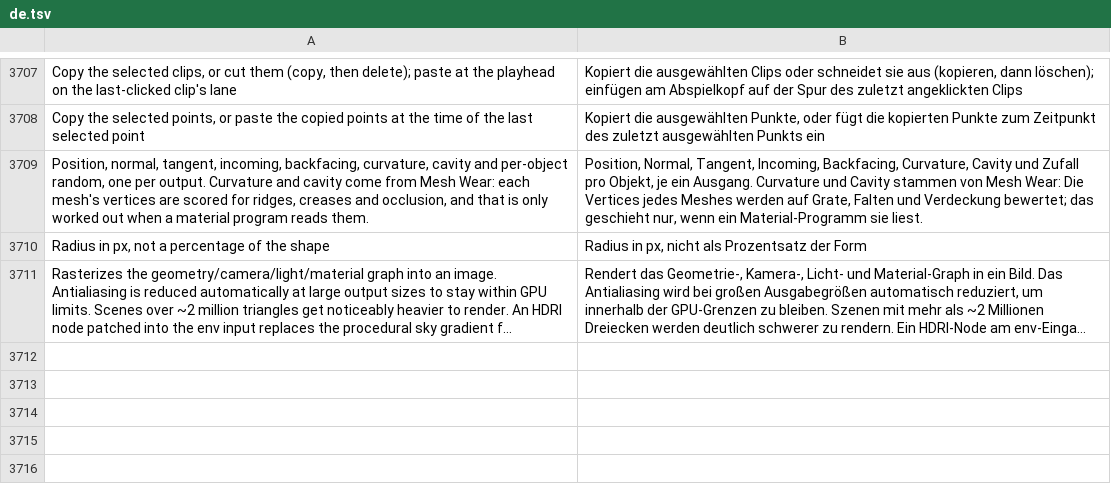
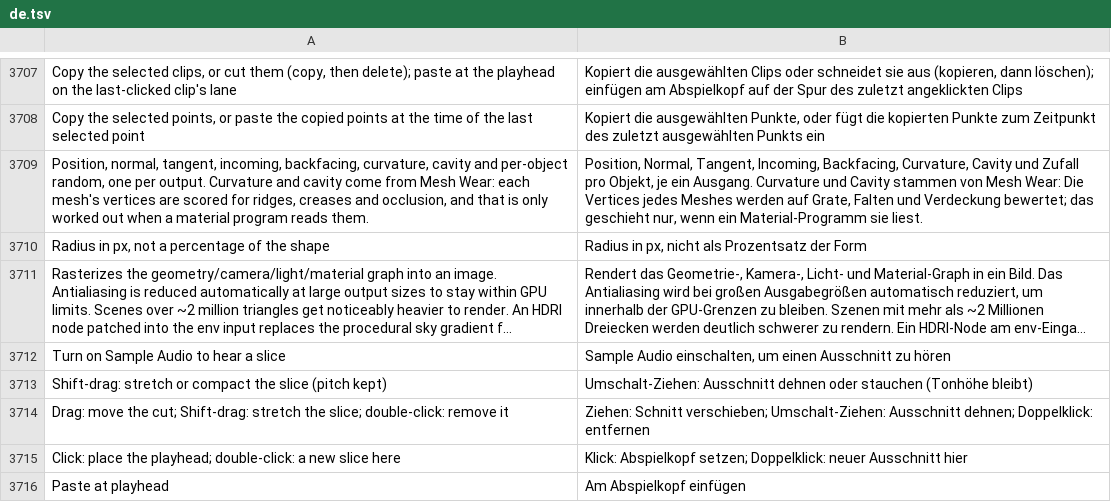
Before and after one commit to n1m21n/Infinite, a TSV file: resources/lang/de.tsv, drawn as a sheet; only a part is shown, gaps mark what is left out; long unchanged cells end in …; the diff names each change by its address in the sheet, - before the commit and + after, or states it on an @@ line.

```diff
--- a/resources/lang/de.tsv
+++ b/resources/lang/de.tsv
+row 3712: Turn on Sample Audio to hear a slice | Sample Audio einschalten, um einen Ausschnitt zu hören
+row 3713: Shift-drag: stretch or compact the slice (pitch kept) | Umschalt-Ziehen: Ausschnitt dehnen oder stauchen (Tonhöhe bleibt)
+row 3714: Drag: move the cut; Shift-drag: stretch the slice; double-click: remove it | Ziehen: Schnitt verschieben; Umschalt-Ziehen: Ausschnitt dehnen; Doppelklick: entfernen
+row 3715: Click: place the playhead; double-click: a new slice here | Klick: Abspielkopf setzen; Doppelklick: neuer Ausschnitt hier
+row 3716: Paste at playhead | Am Abspielkopf einfügen
```
Also changed, not shown: resources/lang/es.tsv, resources/lang/ja.tsv, 2 other files.
